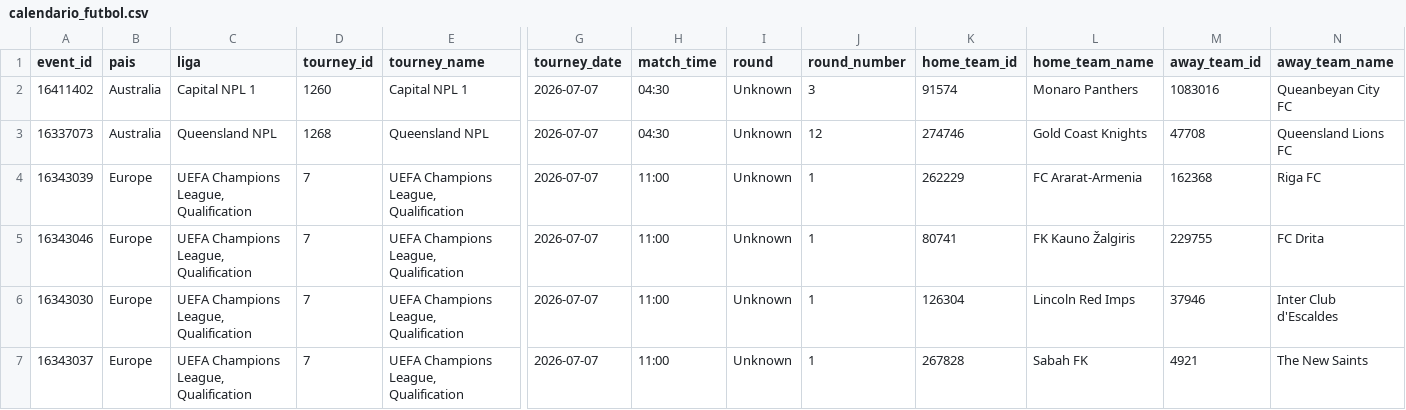
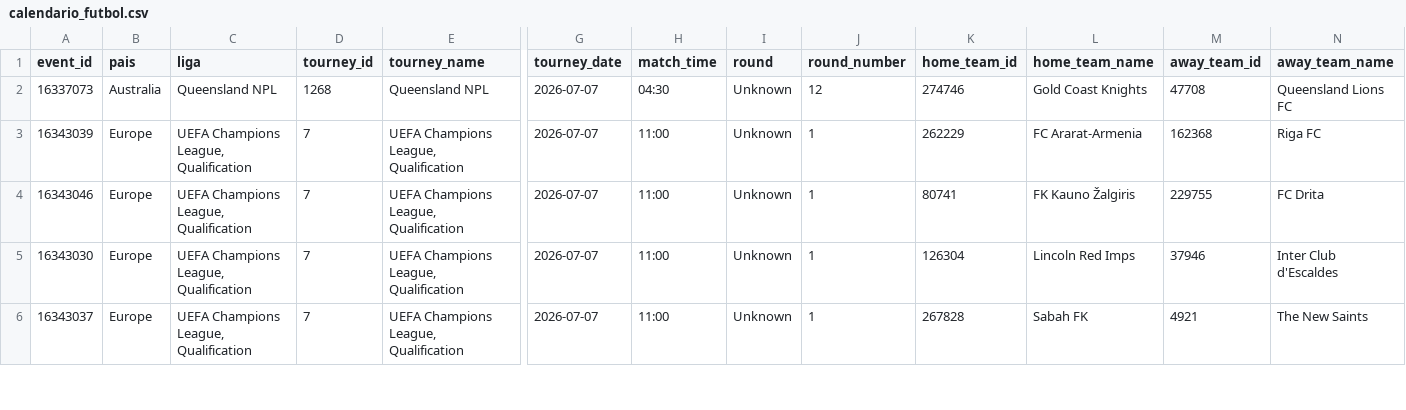
Before and after one commit to rovivadigital-cpu/futbol, a CSV file: datos/calendario_futbol.csv, drawn as a sheet; only a part is shown, gaps mark what is left out; rows hold the shown columns only; the diff names each change by its address in the sheet, - before the commit and + after, or states it on an @@ line.

Commit message:
Limpieza de partidos jugados - 2026-07-07 06:27:32

```diff
--- a/datos/calendario_futbol.csv
+++ b/datos/calendario_futbol.csv
-row 2: 16411402 | Australia | Capital NPL 1 | 1260 | Capital NPL 1 | 2026-07-07 | 04:30 | Unknown | 3 | 91574 | Monaro Panthers | 1083016 | Queanbeyan City FC
```
